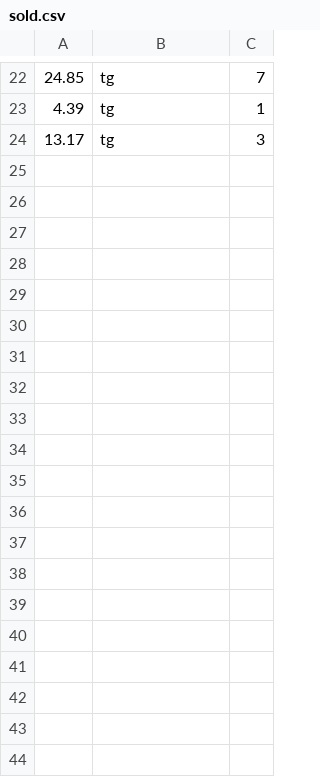
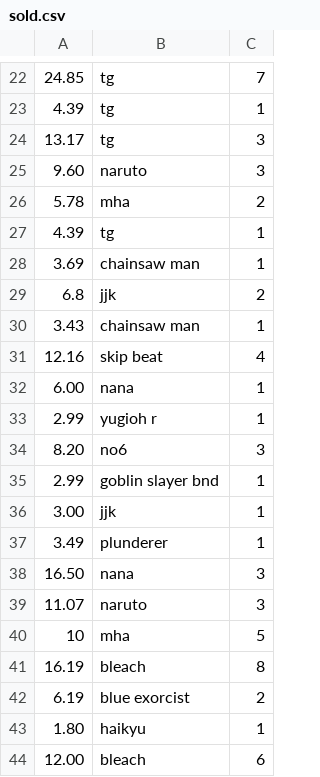
Before and after one commit to wizardofsalem/MangaStockTracker, a CSV file: sold.csv, drawn as a sheet; only a part is shown, gaps mark what is left out; the diff covers the shown part only; the diff names each change by its address in the sheet, - before the commit and + after, or states it on an @@ line.

Commit message:
Add new bought and sold items

```diff
--- a/sold.csv
+++ b/sold.csv
+row 25: 9.60 | naruto | 3
+row 26: 5.78 | mha | 2
+row 27: 4.39 | tg | 1
+row 28: 3.69 | chainsaw man | 1
+row 29: 6.8 | jjk | 2
+row 30: 3.43 | chainsaw man | 1
+row 31: 12.16 | skip beat | 4
+row 32: 6.00 | nana | 1
+row 33: 2.99 | yugioh r | 1
+row 34: 8.20 | no6 | 3
+row 35: 2.99 | goblin slayer bnd | 1
+row 36: 3.00 | jjk | 1
+row 37: 3.49 | plunderer | 1
+row 38: 16.50 | nana | 3
+row 39: 11.07 | naruto | 3
+row 40: 10 | mha | 5
+row 41: 16.19 | bleach | 8
+row 42: 6.19 | blue exorcist | 2
+row 43: 1.80 | haikyu | 1
+row 44: 12.00 | bleach | 6
```
Also changed, not shown: 10 added rows elsewhere in this file, bought.csv, targets.csv.
